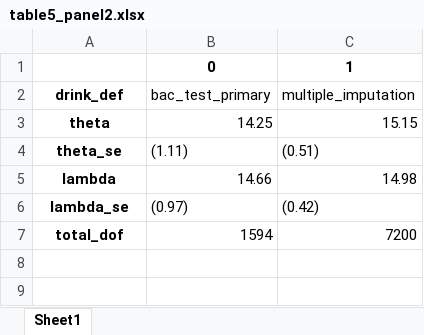
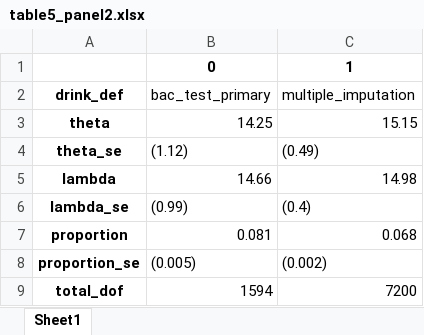
Before and after one commit to ntefft/lp, an Excel workbook: replication/results/table5_panel2.xlsx, sheet Sheet1, drawn as a sheet; values as stored, in another font and other column widths than the file's, no borders; the diff names each change by its address in the sheet, - before the commit and + after, or states it on an @@ line.

```diff
--- a/replication/results/table5_panel2.xlsx (sheet Sheet1)
+++ b/replication/results/table5_panel2.xlsx (sheet Sheet1)
-B4: (1.11)
+B4: (1.12)
-C4: (0.51)
+C4: (0.49)
-B6: (0.97)
+B6: (0.99)
-C6: (0.42)
+C6: (0.4)
+row 7: proportion | 0.081 | 0.068
+row 8: proportion_se | (0.005) | (0.002)
```
Also changed, not shown: replication/results/table5_panel1.xlsx, replication/results/tableA1_panel_any_evidence.xlsx, 16 other files.
